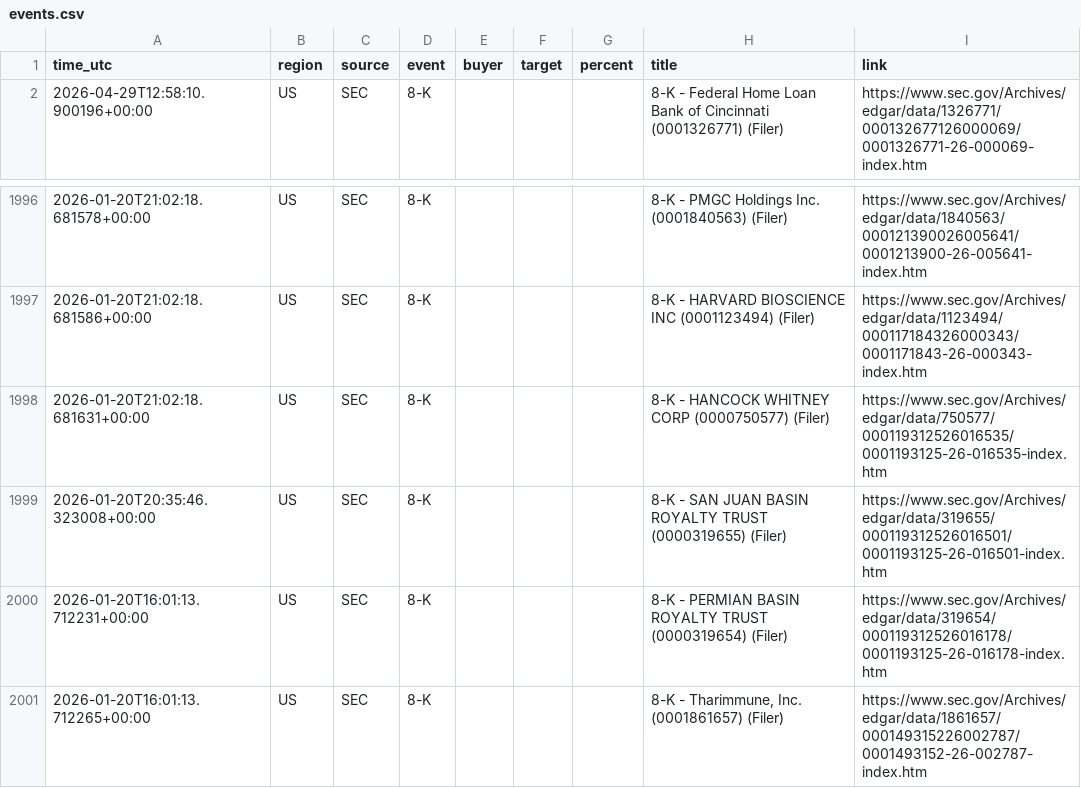
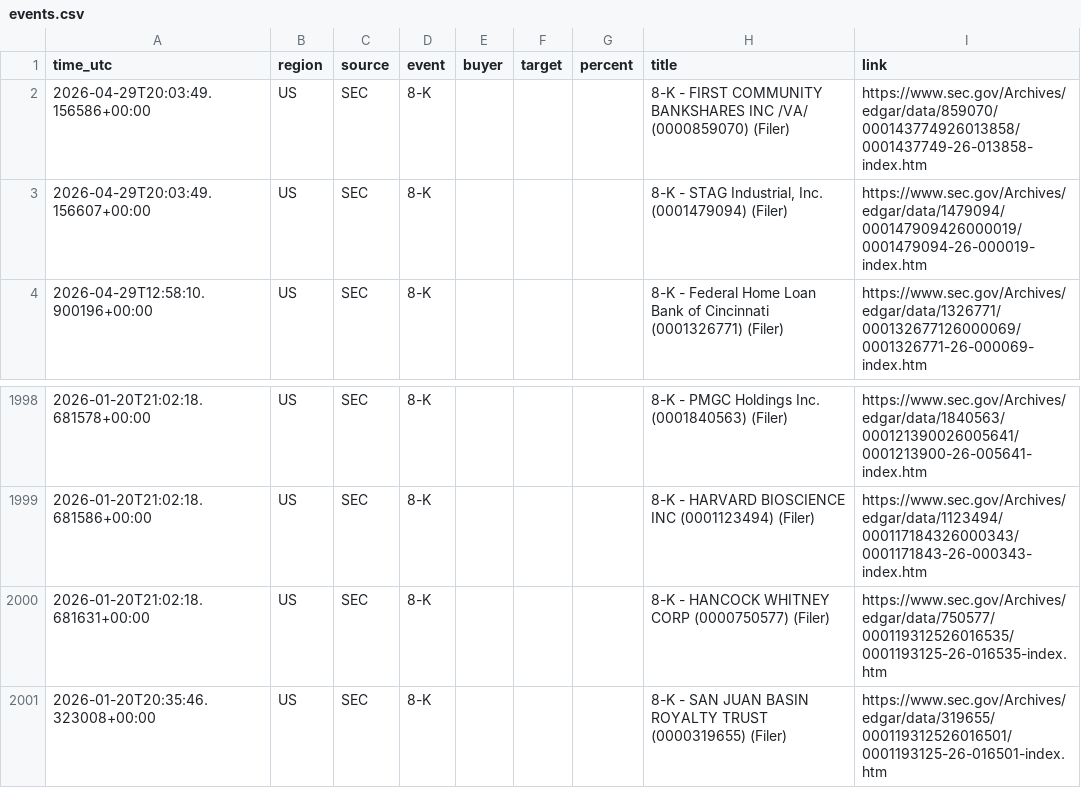
Before and after one commit to 495m5mghnv-arch/StakeWatch-, a CSV file: events.csv, drawn as a sheet; only a part is shown, gaps mark what is left out.

```diff
--- a/events.csv
+++ b/events.csv
@@ -1,2 +1,4 @@
 time_utc,region,source,event,buyer,target,percent,title,link
+2026-04-29T20:03:49.156586+00:00,US,SEC,8-K,,,,8-K - FIRST COMMUNITY BANKSHARES INC /VA/ (0000859070) (Filer),https://www.sec.gov/Archives/edgar/data/859070/000143774926013858/0001437749-26-013858-index.htm
+2026-04-29T20:03:49.156607+00:00,US,SEC,8-K,,,,"8-K - STAG Industrial, Inc. (0001479094) (Filer)",https://www.sec.gov/Archives/edgar/data/1479094/000147909426000019/0001479094-26-000019-index.htm
 2026-04-29T12:58:10.900196+00:00,US,SEC,8-K,,,,8-K - Federal Home Loan Bank of Cincinnati (0001326771) (Filer),https://www.sec.gov/Archives/edgar/data/1326771/000132677126000069/0001326771-26-000069-index.htm
@@ -1999,3 +2001 @@ time_utc,region,source,event,buyer,target,percent,title,link
 2026-01-20T20:35:46.323008+00:00,US,SEC,8-K,,,,8-K - SAN JUAN BASIN ROYALTY TRUST (0000319655) (Filer),https://www.sec.gov/Archives/edgar/data/319655/000119312526016501/0001193125-26-016501-index.htm
-2026-01-20T16:01:13.712231+00:00,US,SEC,8-K,,,,8-K - PERMIAN BASIN ROYALTY TRUST (0000319654) (Filer),https://www.sec.gov/Archives/edgar/data/319654/000119312526016178/0001193125-26-016178-index.htm
-2026-01-20T16:01:13.712265+00:00,US,SEC,8-K,,,,"8-K - Tharimmune, Inc. (0001861657) (Filer)",https://www.sec.gov/Archives/edgar/data/1861657/000149315226002787/0001493152-26-002787-index.htm
```
Also changed, not shown: docs/events.csv, 3 other files.
